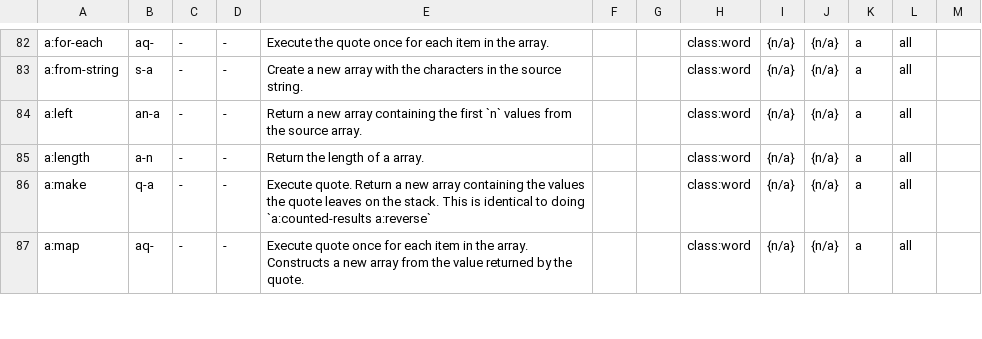
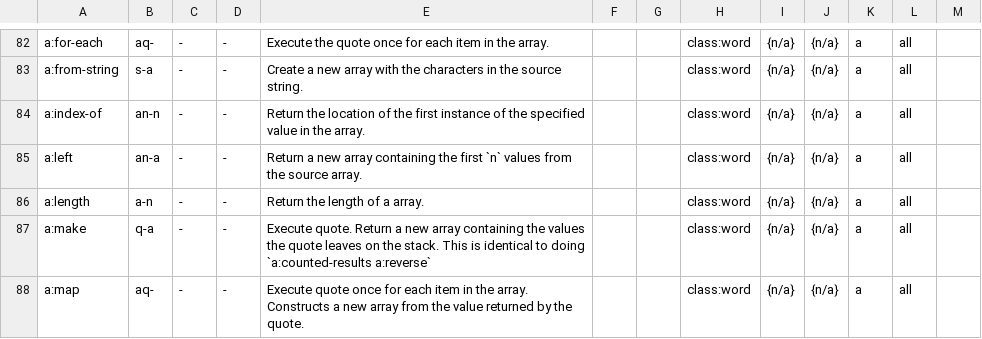
Before and after one commit to crcx/retroforth, a TSV file: words.tsv, drawn as a sheet; only a part is shown, gaps mark what is left out.

Commit message:
add a:index-of
FossilOrigin-Name: c4511b2d54983ce806591728c8f59371a2ae5449df34a5f83161ad5553048c29

```diff
--- a/words.tsv
+++ b/words.tsv
@@ -83,2 +83,3 @@ a:for-each	aq-	-	-	Execute the quote once for each item in the array.			class:wo
 a:from-string	s-a	-	-	Create a new array with the characters in the source string.			class:word	{n/a}	{n/a}	a	all	
+a:index-of	an-n	-	-	Return the location of the first instance of the specified value in the array.			class:word	{n/a}	{n/a}	a	all	
 a:left	an-a	-	-	Return a new array containing the first `n` values from the source array.			class:word	{n/a}	{n/a}	a	all	
```
Also changed, not shown: 10 other files.
